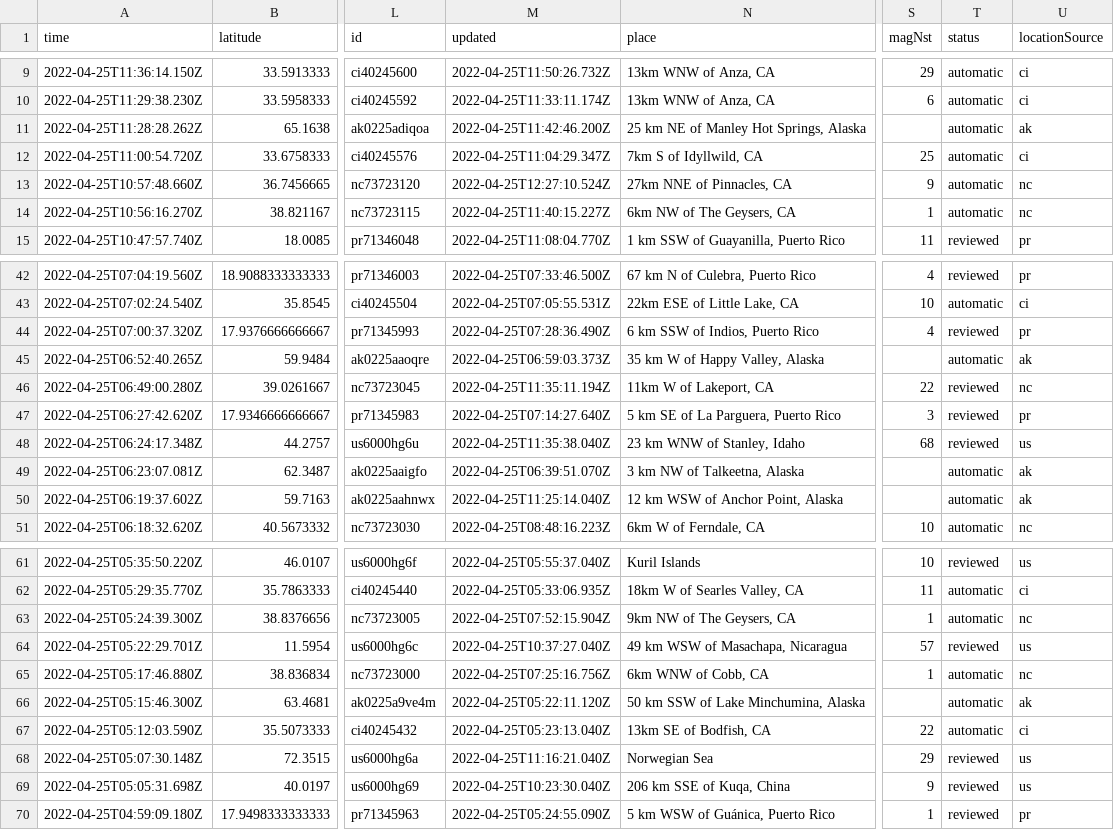
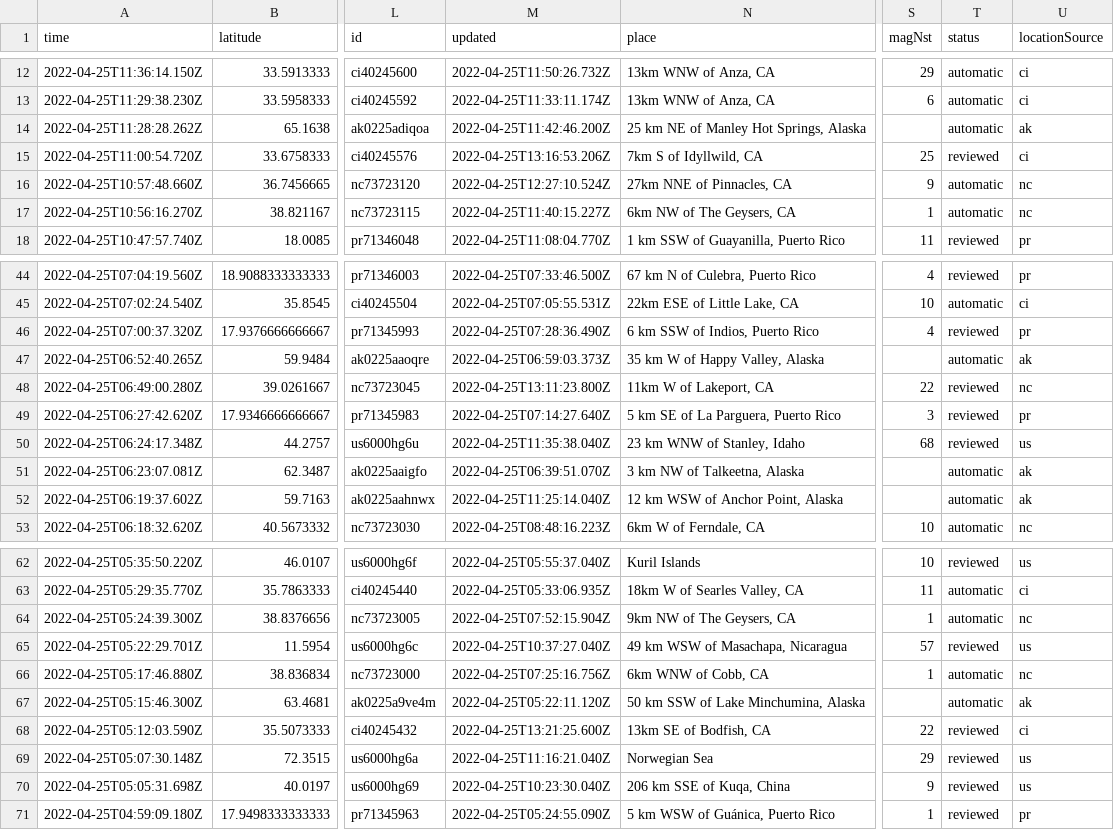
Before and after one commit to awallender/nicar22-github-actions, a CSV file: usgs_current.csv, drawn as a sheet; only a part is shown, gaps mark what is left out; addresses are those after the commit; the diff covers the shown part only; the diff names each change by its address in the sheet, - before the commit and + after, or states it on an @@ line.

```diff
--- a/usgs_current.csv
+++ b/usgs_current.csv
-M15 (updated): 2022-04-25T11:04:29.347Z
+M15 (updated): 2022-04-25T13:16:53.206Z
-T15 (status): automatic
+T15 (status): reviewed
-M48 (updated): 2022-04-25T11:35:11.194Z
+M48 (updated): 2022-04-25T13:11:23.800Z
-M68 (updated): 2022-04-25T05:23:13.040Z
+M68 (updated): 2022-04-25T13:21:25.600Z
-T68 (status): automatic
+T68 (status): reviewed
```
Also changed, not shown: 3 added rows, 6 removed rows and 4 edited cells elsewhere in this file, 1 other file.
